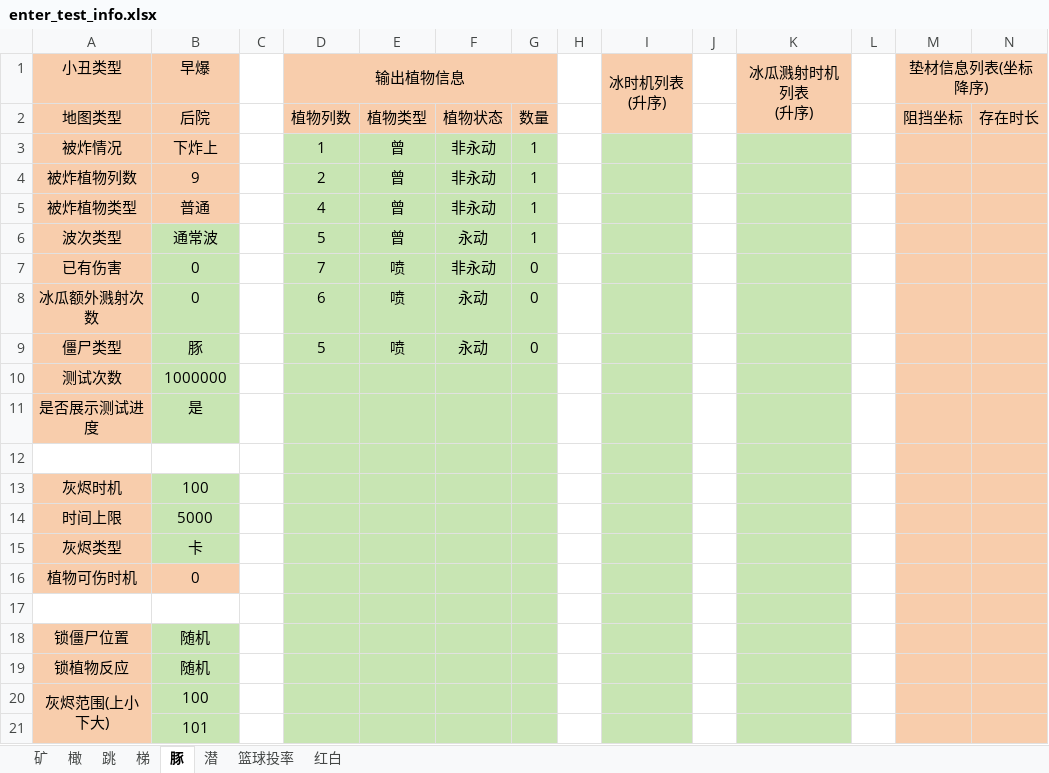
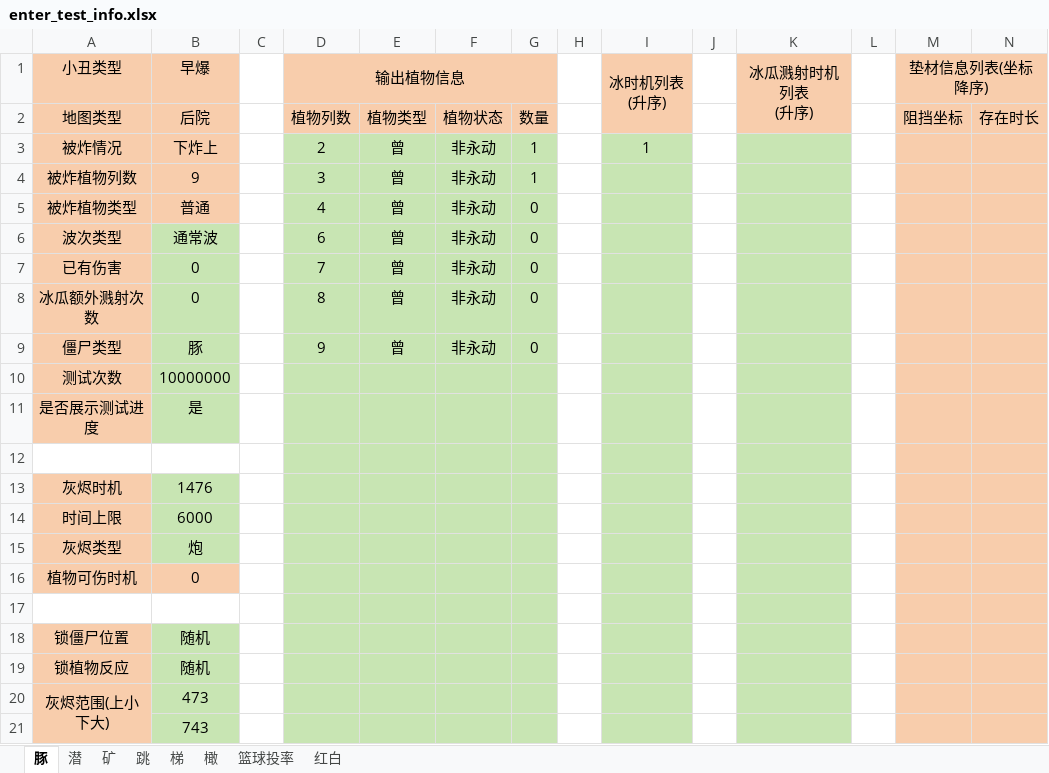
Before and after one commit to Leonhardqwq/simu_cpp, an Excel workbook: Enter/enter_test_info.xlsx, sheet 豚, drawn as a sheet; values as stored, in another font and other column widths than the file's, no borders; the diff names each change by its address in the sheet, - before the commit and + after, or states it on an @@ line.

```diff
--- a/Enter/enter_test_info.xlsx (sheet 豚)
+++ b/Enter/enter_test_info.xlsx (sheet 豚)
@@ sheet tab order changed: 豚 | 潜 | 矿 | 跳 | 梯 | 橄 | 篮球投率 | 红白 @@
-D3 (输出植物信息): 1
+D3 (输出植物信息): 2
-I3 (冰时机列表 (升序)): (empty)
+I3 (冰时机列表 (升序)): 1
-D4 (输出植物信息): 2
+D4 (输出植物信息): 3
-G5:G6: 1
+G5:G6: 0
-D6 (输出植物信息): 5
+D6 (输出植物信息): 6
-F6: 永动
+F6: 非永动
-E7:E9: 喷
+E7:E9: 曾
-D8 (输出植物信息): 6
+D8 (输出植物信息): 8
-F8:F9: 永动
+F8:F9: 非永动
-D9 (输出植物信息): 5
+D9 (输出植物信息): 9
-B10 (早爆): 1000000
+B10 (早爆): 10000000
-B13 (早爆): 100
+B13 (早爆): 1476
-B14 (早爆): 5000
+B14 (早爆): 6000
-B15 (早爆): 卡
+B15 (早爆): 炮
-B20 (早爆): 100
+B20 (早爆): 473
-B21 (早爆): 101
+B21 (早爆): 743
```
Also changed, not shown: sheet 潜, sheet 橄, sheet 矿, sheet 梯, sheet 跳, 2 other files.
